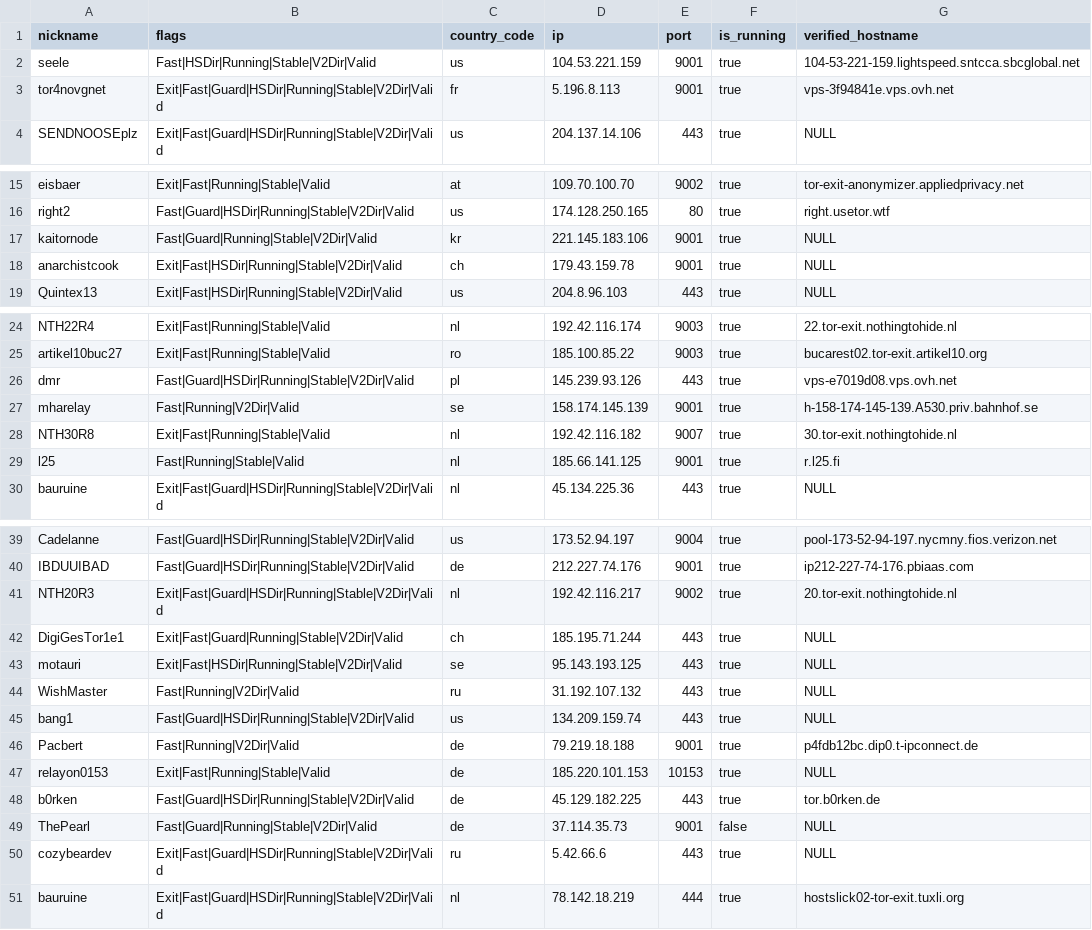
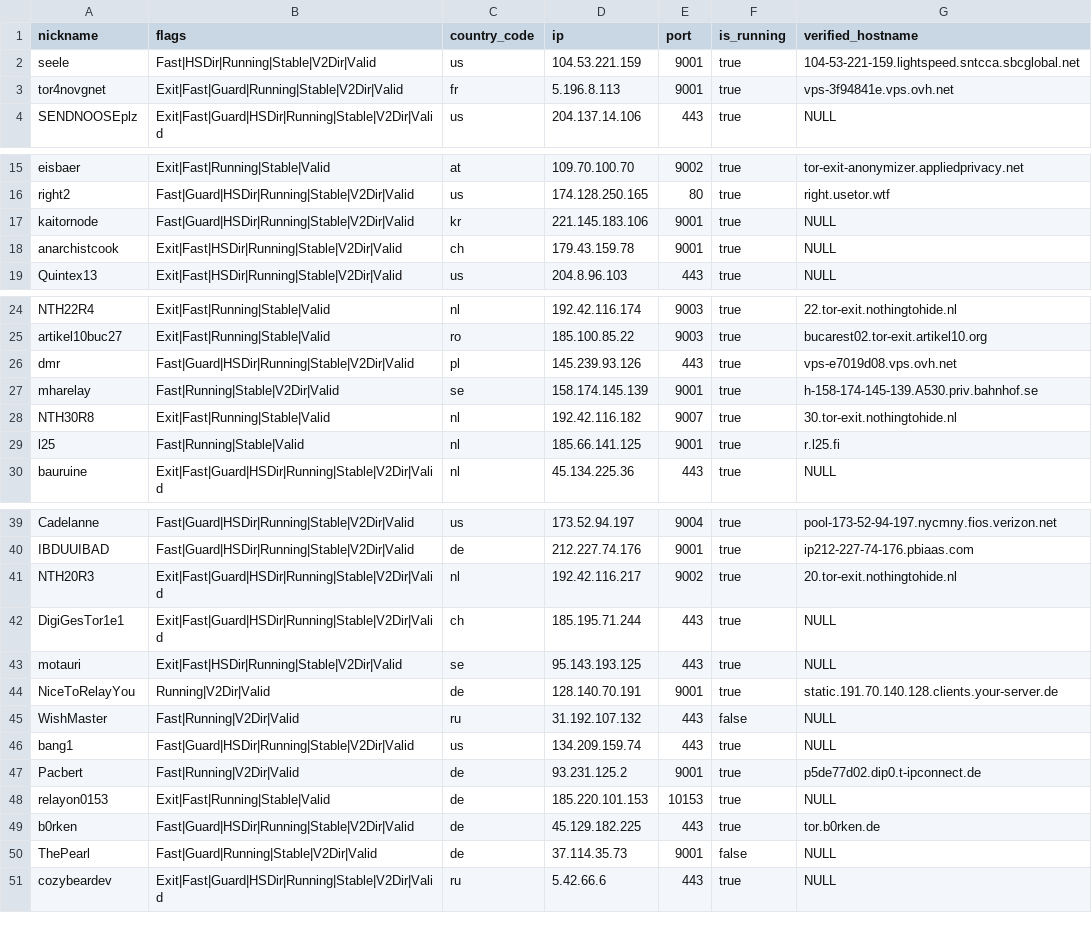
Before and after one commit to t-pol/123-test-abort, a CSV file: limited_to_50.csv, drawn as a sheet; only a part is shown, gaps mark what is left out.

```diff
--- a/limited_to_50.csv
+++ b/limited_to_50.csv
@@ -2,3 +2,3 @@
 "seele","Fast|HSDir|Running|Stable|V2Dir|Valid","us","104.53.221.159","9001",true,"104-53-221-159.lightspeed.sntcca.sbcglobal.net"
-"tor4novgnet","Exit|Fast|Guard|HSDir|Running|Stable|V2Dir|Valid","fr","5.196.8.113","9001",true,"vps-3f94841e.vps.ovh.net"
+"tor4novgnet","Exit|Fast|Guard|Running|Stable|V2Dir|Valid","fr","5.196.8.113","9001",true,"vps-3f94841e.vps.ovh.net"
 "SENDNOOSEplz","Exit|Fast|Guard|HSDir|Running|Stable|V2Dir|Valid","us","204.137.14.106","443",true,"NULL"
@@ -16,3 +16,3 @@
 "right2","Fast|Guard|HSDir|Running|Stable|V2Dir|Valid","us","174.128.250.165","80",true,"right.usetor.wtf"
-"kaitornode","Fast|Guard|Running|Stable|V2Dir|Valid","kr","221.145.183.106","9001",true,"NULL"
+"kaitornode","Fast|Guard|HSDir|Running|Stable|V2Dir|Valid","kr","221.145.183.106","9001",true,"NULL"
 "anarchistcook","Exit|Fast|HSDir|Running|Stable|V2Dir|Valid","ch","179.43.159.78","9001",true,"NULL"
@@ -26,3 +26,3 @@
 "dmr","Fast|Guard|HSDir|Running|Stable|V2Dir|Valid","pl","145.239.93.126","443",true,"vps-e7019d08.vps.ovh.net"
-"mharelay","Fast|Running|V2Dir|Valid","se","158.174.145.139","9001",true,"h-158-174-145-139.A530.priv.bahnhof.se"
+"mharelay","Fast|Running|Stable|V2Dir|Valid","se","158.174.145.139","9001",true,"h-158-174-145-139.A530.priv.bahnhof.se"
 "NTH30R8","Exit|Fast|Running|Stable|Valid","nl","192.42.116.182","9007",true,"30.tor-exit.nothingtohide.nl"
@@ -41,7 +41,8 @@
 "NTH20R3","Exit|Fast|Guard|HSDir|Running|Stable|V2Dir|Valid","nl","192.42.116.217","9002",true,"20.tor-exit.nothingtohide.nl"
-"DigiGesTor1e1","Exit|Fast|Guard|Running|Stable|V2Dir|Valid","ch","185.195.71.244","443",true,"NULL"
+"DigiGesTor1e1","Exit|Fast|Guard|HSDir|Running|Stable|V2Dir|Valid","ch","185.195.71.244","443",true,"NULL"
 "motauri","Exit|Fast|HSDir|Running|Stable|V2Dir|Valid","se","95.143.193.125","443",true,"NULL"
-"WishMaster","Fast|Running|V2Dir|Valid","ru","31.192.107.132","443",true,"NULL"
+"NiceToRelayYou","Running|V2Dir|Valid","de","128.140.70.191","9001",true,"static.191.70.140.128.clients.your-server.de"
+"WishMaster","Fast|Running|V2Dir|Valid","ru","31.192.107.132","443",false,"NULL"
 "bang1","Fast|Guard|HSDir|Running|Stable|V2Dir|Valid","us","134.209.159.74","443",true,"NULL"
-"Pacbert","Fast|Running|V2Dir|Valid","de","79.219.18.188","9001",true,"p4fdb12bc.dip0.t-ipconnect.de"
+"Pacbert","Fast|Running|V2Dir|Valid","de","93.231.125.2","9001",true,"p5de77d02.dip0.t-ipconnect.de"
 "relayon0153","Exit|Fast|Running|Stable|Valid","de","185.220.101.153","10153",true,"NULL"
@@ -50,2 +51 @@
 "cozybeardev","Exit|Fast|Guard|HSDir|Running|Stable|V2Dir|Valid","ru","5.42.66.6","443",true,"NULL"
-"bauruine","Exit|Fast|Guard|HSDir|Running|Stable|V2Dir|Valid","nl","78.142.18.219","444",true,"hostslick02-tor-exit.tuxli.org"
```
Also changed, not shown: tor_feed.csv, 1 other file.
